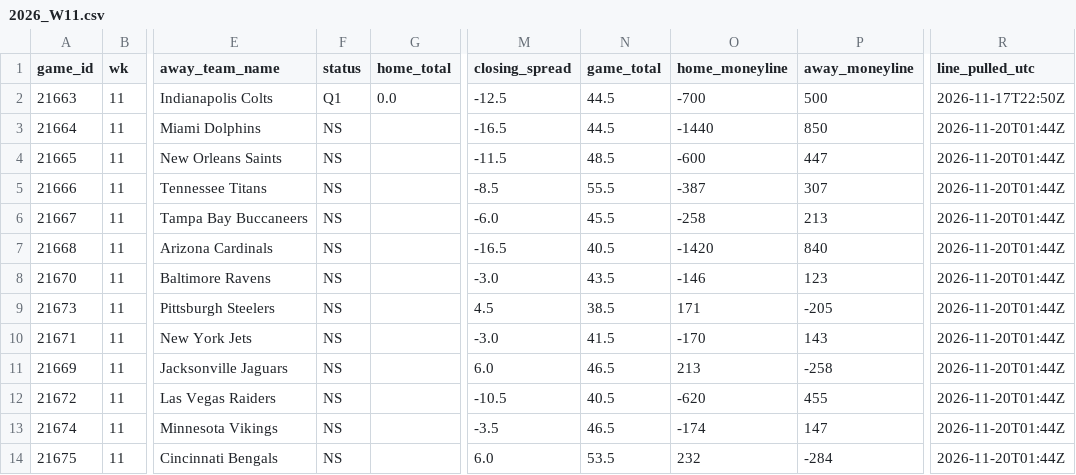
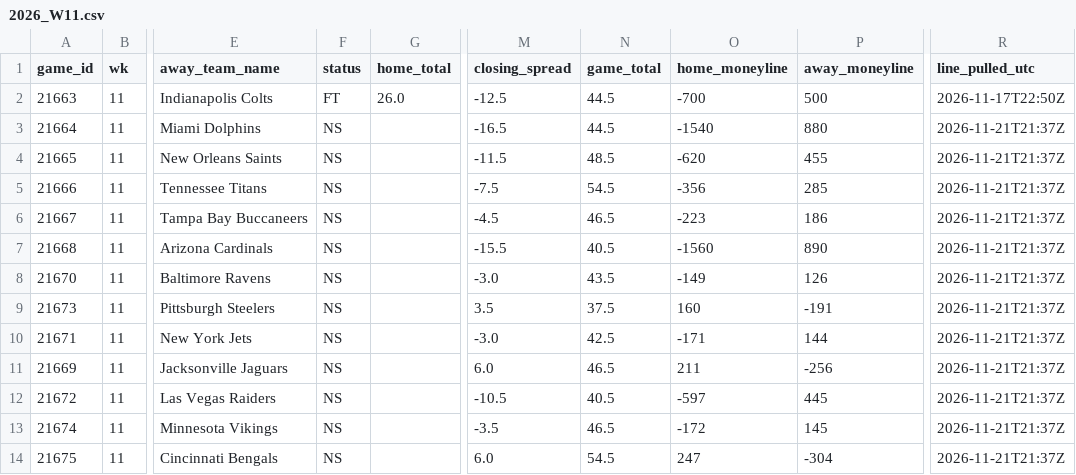
Before and after one commit to jameskroeker/nfl-betting-data-pipeline, a CSV file: data/weekly/2026_W11.csv, drawn as a sheet; only a part is shown, gaps mark what is left out; the diff names each change by its address in the sheet, - before the commit and + after, or states it on an @@ line.

```diff
--- a/data/weekly/2026_W11.csv
+++ b/data/weekly/2026_W11.csv
-F2 (status): Q1
+F2 (status): FT
-G2 (home_total): 0.0
+G2 (home_total): 26.0
-O3 (home_moneyline): -1440
+O3 (home_moneyline): -1540
-P3 (away_moneyline): 850
+P3 (away_moneyline): 880
-R3:R14 (line_pulled_utc): 2026-11-20T01:44Z
+R3:R14 (line_pulled_utc): 2026-11-21T21:37Z
-O4 (home_moneyline): -600
+O4 (home_moneyline): -620
-P4 (away_moneyline): 447
+P4 (away_moneyline): 455
-M5 (closing_spread): -8.5
+M5 (closing_spread): -7.5
-N5 (game_total): 55.5
+N5 (game_total): 54.5
-O5 (home_moneyline): -387
+O5 (home_moneyline): -356
-P5 (away_moneyline): 307
+P5 (away_moneyline): 285
-M6 (closing_spread): -6.0
+M6 (closing_spread): -4.5
-N6 (game_total): 45.5
+N6 (game_total): 46.5
-O6 (home_moneyline): -258
+O6 (home_moneyline): -223
-P6 (away_moneyline): 213
+P6 (away_moneyline): 186
-M7 (closing_spread): -16.5
+M7 (closing_spread): -15.5
-O7 (home_moneyline): -1420
+O7 (home_moneyline): -1560
-P7 (away_moneyline): 840
+P7 (away_moneyline): 890
-O8 (home_moneyline): -146
+O8 (home_moneyline): -149
-P8 (away_moneyline): 123
+P8 (away_moneyline): 126
-M9 (closing_spread): 4.5
+M9 (closing_spread): 3.5
-N9 (game_total): 38.5
+N9 (game_total): 37.5
-O9 (home_moneyline): 171
+O9 (home_moneyline): 160
-P9 (away_moneyline): -205
+P9 (away_moneyline): -191
-N10 (game_total): 41.5
+N10 (game_total): 42.5
-O10 (home_moneyline): -170
+O10 (home_moneyline): -171
-P10 (away_moneyline): 143
+P10 (away_moneyline): 144
-O11 (home_moneyline): 213
+O11 (home_moneyline): 211
-P11 (away_moneyline): -258
+P11 (away_moneyline): -256
-O12 (home_moneyline): -620
+O12 (home_moneyline): -597
-P12 (away_moneyline): 455
+P12 (away_moneyline): 445
-O13 (home_moneyline): -174
+O13 (home_moneyline): -172
-P13 (away_moneyline): 147
+P13 (away_moneyline): 145
-N14 (game_total): 53.5
+N14 (game_total): 54.5
-O14 (home_moneyline): 232
+O14 (home_moneyline): 247
-P14 (away_moneyline): -284
+P14 (away_moneyline): -304
```
Also changed, not shown: data/lines_history/2026_W11.csv, data/lines_history/2026_W12.csv, 1 other file.
